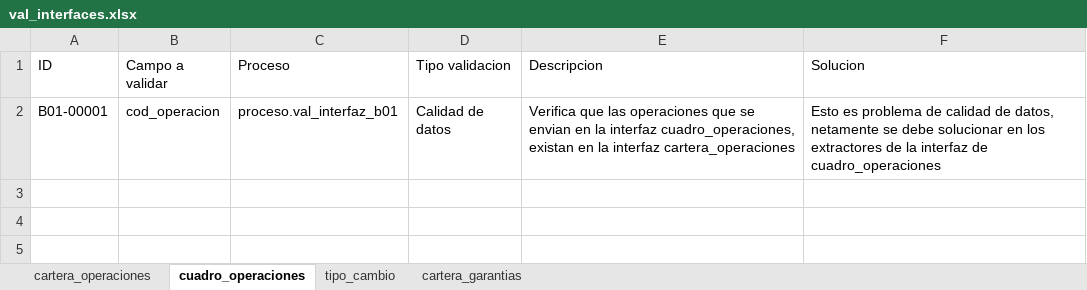
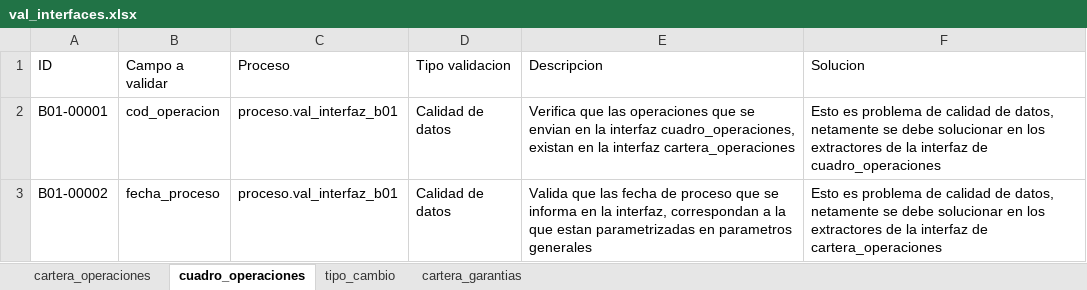
Before and after one commit to Soulcito/finReport, an Excel workbook: Analisis/validaciones/val_interfaces.xlsx, sheet cuadro_operaciones, drawn as a sheet; values as stored, in another font and other column widths than the file's, no borders; the diff names each change by its address in the sheet, - before the commit and + after, or states it on an @@ line.

Commit message:
Issue #86
Se fortalece el proceso cuando existen interfaces con data de fechas de procesos que no corresponden.

```diff
--- a/Analisis/validaciones/val_interfaces.xlsx (sheet cuadro_operaciones)
+++ b/Analisis/validaciones/val_interfaces.xlsx (sheet cuadro_operaciones)
+row 3: B01-00002 | fecha_proceso | proceso.val_interfaz_b01 | Calidad de datos | Valida que las fecha de proceso que se informa en la interfaz, correspondan a la que estan parametrizadas en parametros generales | Esto es problema de calidad de datos, netamente se debe solucionar en los extractores de la interfaz de cartera_operaciones
```
Also changed, not shown: sheet cartera_operaciones, sheet tipo_cambio, sheet cartera_garantias, 10 other files.
